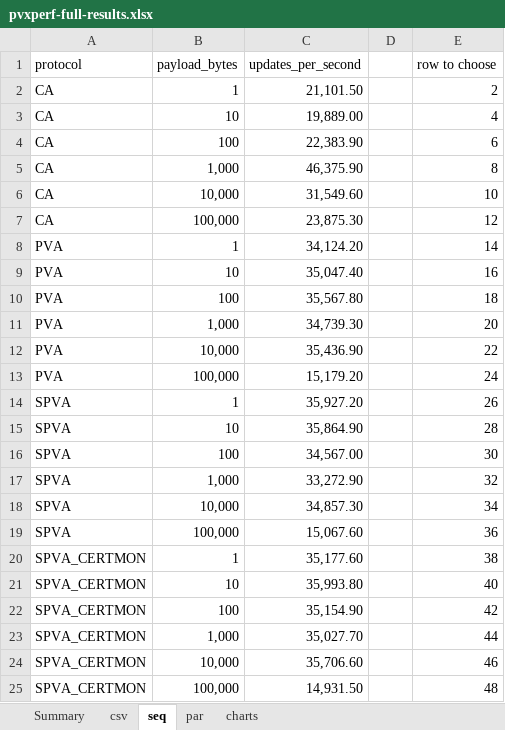
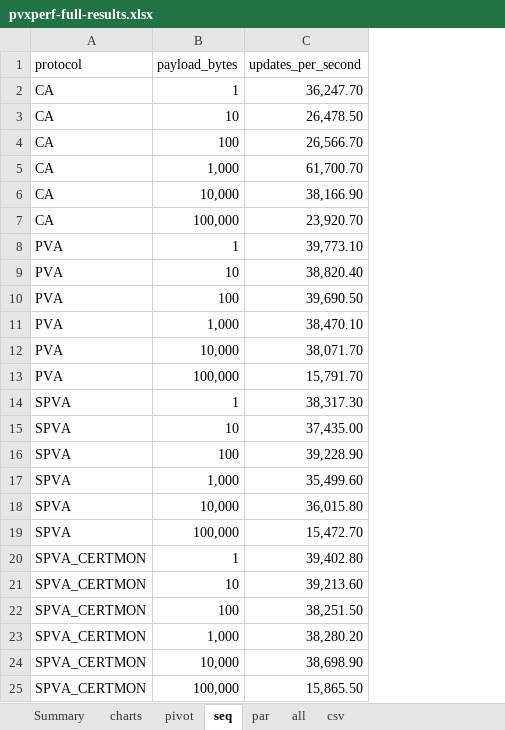
Before and after one commit to slac-epics/pvxs-cms, an Excel workbook: src/tools/pvxperf/pvxperf-full-results.xlsx, sheet seq, drawn as a sheet; values as stored, in another font and other column widths than the file's, no borders; table styles not drawn; the diff names each change by its address in the sheet, - before the commit and + after, or states it on an @@ line.

```diff
--- a/src/tools/pvxperf/pvxperf-full-results.xlsx (sheet seq)
+++ b/src/tools/pvxperf/pvxperf-full-results.xlsx (sheet seq)
+sheet tab: pivot
+sheet tab: all
@@ sheet tab order changed: Summary | charts | pivot | seq | par | all | csv @@
@@ column D hidden, empty @@
-column E (row to choose), rows 2-25: 2 | 4 | 6 | 8 | 10 | 12 | 14 | 16 | 18 | 20 | 22 | 24 | 26 | 28 | 30 | 32 | 34 | 36 | 38 | 40 | 42 | 44 | 46 | 48
-C2 (updates_per_second): 21,101.50
+C2 (updates_per_second): 36,247.70
-C3 (updates_per_second): 19,889.00
+C3 (updates_per_second): 26,478.50
-C4 (updates_per_second): 22,383.90
+C4 (updates_per_second): 26,566.70
-C5 (updates_per_second): 46,375.90
+C5 (updates_per_second): 61,700.70
-C6 (updates_per_second): 31,549.60
+C6 (updates_per_second): 38,166.90
-C7 (updates_per_second): 23,875.30
+C7 (updates_per_second): 23,920.70
-C8 (updates_per_second): 34,124.20
+C8 (updates_per_second): 39,773.10
-C9 (updates_per_second): 35,047.40
+C9 (updates_per_second): 38,820.40
-C10 (updates_per_second): 35,567.80
+C10 (updates_per_second): 39,690.50
-C11 (updates_per_second): 34,739.30
+C11 (updates_per_second): 38,470.10
-C12 (updates_per_second): 35,436.90
+C12 (updates_per_second): 38,071.70
-C13 (updates_per_second): 15,179.20
+C13 (updates_per_second): 15,791.70
-C14 (updates_per_second): 35,927.20
+C14 (updates_per_second): 38,317.30
-C15 (updates_per_second): 35,864.90
+C15 (updates_per_second): 37,435.00
-C16 (updates_per_second): 34,567.00
+C16 (updates_per_second): 39,228.90
-C17 (updates_per_second): 33,272.90
+C17 (updates_per_second): 35,499.60
-C18 (updates_per_second): 34,857.30
+C18 (updates_per_second): 36,015.80
-C19 (updates_per_second): 15,067.60
+C19 (updates_per_second): 15,472.70
-C20 (updates_per_second): 35,177.60
+C20 (updates_per_second): 39,402.80
-C21 (updates_per_second): 35,993.80
+C21 (updates_per_second): 39,213.60
-C22 (updates_per_second): 35,154.90
+C22 (updates_per_second): 38,251.50
-C23 (updates_per_second): 35,027.70
+C23 (updates_per_second): 38,280.20
-C24 (updates_per_second): 35,706.60
+C24 (updates_per_second): 38,698.90
-C25 (updates_per_second): 14,931.50
+C25 (updates_per_second): 15,865.50
```
Also changed, not shown: sheet csv, sheet Summary, sheet par, formulas that keep their value, hidden cells, charts or pictures, 1 other file.
